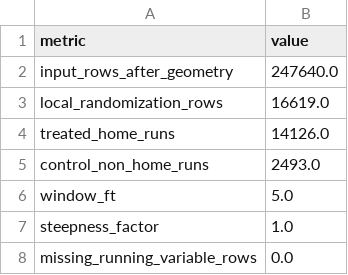
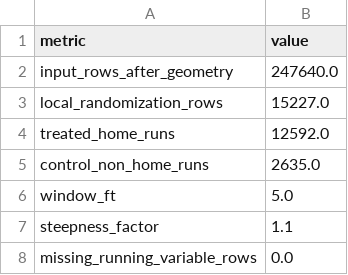
Before and after one commit to alexanderjpoulsen/hr_rdd, a CSV file: output/local_randomization_summary.csv, drawn as a sheet.

```diff
--- a/output/local_randomization_summary.csv
+++ b/output/local_randomization_summary.csv
@@ -2,7 +2,7 @@ metric,value
 input_rows_after_geometry,247640.0
-local_randomization_rows,16619.0
-treated_home_runs,14126.0
-control_non_home_runs,2493.0
+local_randomization_rows,15227.0
+treated_home_runs,12592.0
+control_non_home_runs,2635.0
 window_ft,5.0
-steepness_factor,1.0
+steepness_factor,1.1
 missing_running_variable_rows,0.0
```
Also changed, not shown: output/local_randomization_balance.csv, output/local_randomization_categorical.csv, 7 other files.
